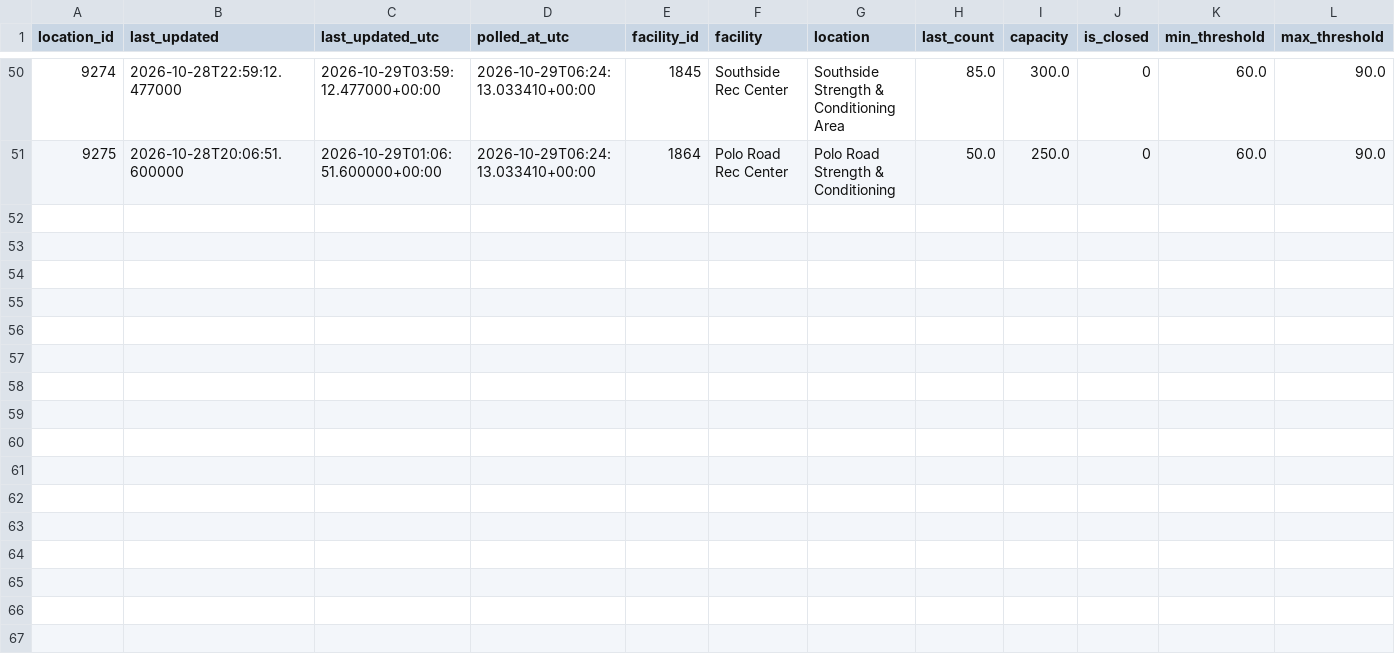
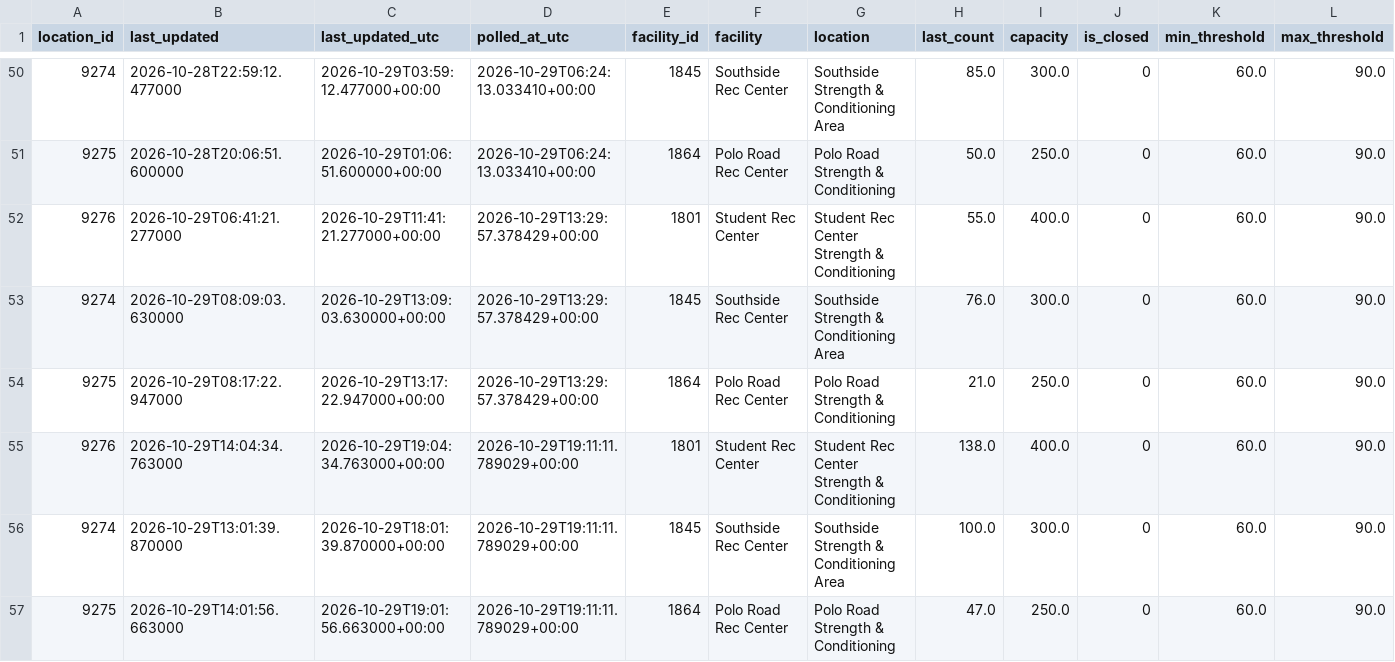
Before and after one commit to shawnslee1202/rec-occupancy, a CSV file: reports/clean_counts.csv, drawn as a sheet; only a part is shown, gaps mark what is left out; rows hold the shown columns only; the diff names each change by its address in the sheet, - before the commit and + after, or states it on an @@ line.

```diff
--- a/reports/clean_counts.csv
+++ b/reports/clean_counts.csv
+row 52: 9276 | 2026-10-29T06:41:21.277000 | 2026-10-29T11:41:21.277000+00:00 | 2026-10-29T13:29:57.378429+00:00 | 1801 | Student Rec Center | Student Rec Center Strength & Conditioning | 55.0 | 400.0 | 0 | 60.0 | 90.0
+row 53: 9274 | 2026-10-29T08:09:03.630000 | 2026-10-29T13:09:03.630000+00:00 | 2026-10-29T13:29:57.378429+00:00 | 1845 | Southside Rec Center | Southside Strength & Conditioning Area | 76.0 | 300.0 | 0 | 60.0 | 90.0
+row 54: 9275 | 2026-10-29T08:17:22.947000 | 2026-10-29T13:17:22.947000+00:00 | 2026-10-29T13:29:57.378429+00:00 | 1864 | Polo Road Rec Center | Polo Road Strength & Conditioning | 21.0 | 250.0 | 0 | 60.0 | 90.0
+row 55: 9276 | 2026-10-29T14:04:34.763000 | 2026-10-29T19:04:34.763000+00:00 | 2026-10-29T19:11:11.789029+00:00 | 1801 | Student Rec Center | Student Rec Center Strength & Conditioning | 138.0 | 400.0 | 0 | 60.0 | 90.0
+row 56: 9274 | 2026-10-29T13:01:39.870000 | 2026-10-29T18:01:39.870000+00:00 | 2026-10-29T19:11:11.789029+00:00 | 1845 | Southside Rec Center | Southside Strength & Conditioning Area | 100.0 | 300.0 | 0 | 60.0 | 90.0
+row 57: 9275 | 2026-10-29T14:01:56.663000 | 2026-10-29T19:01:56.663000+00:00 | 2026-10-29T19:11:11.789029+00:00 | 1864 | Polo Road Rec Center | Polo Road Strength & Conditioning | 47.0 | 250.0 | 0 | 60.0 | 90.0
```
Also changed, not shown: reports/daily_peaks.csv, reports/hourly.csv, 12 other files.
